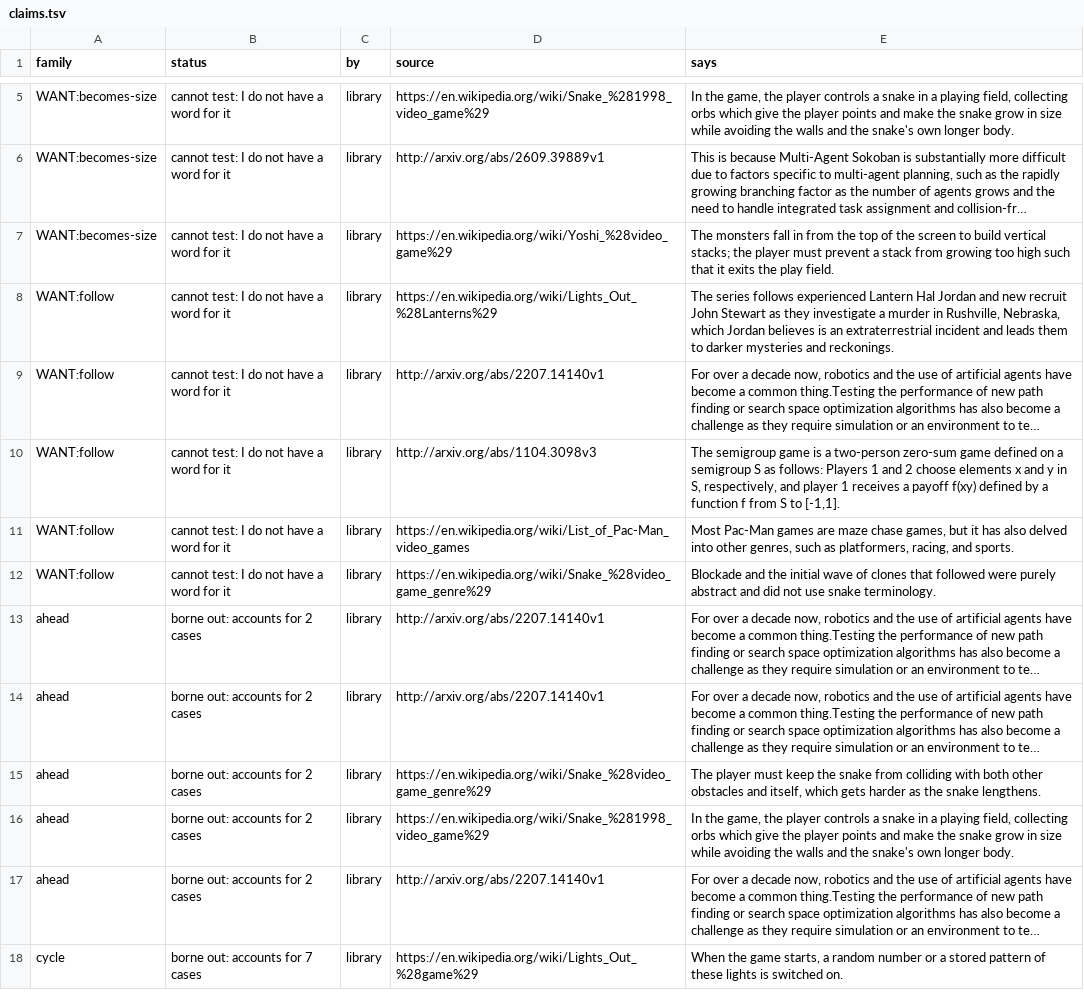
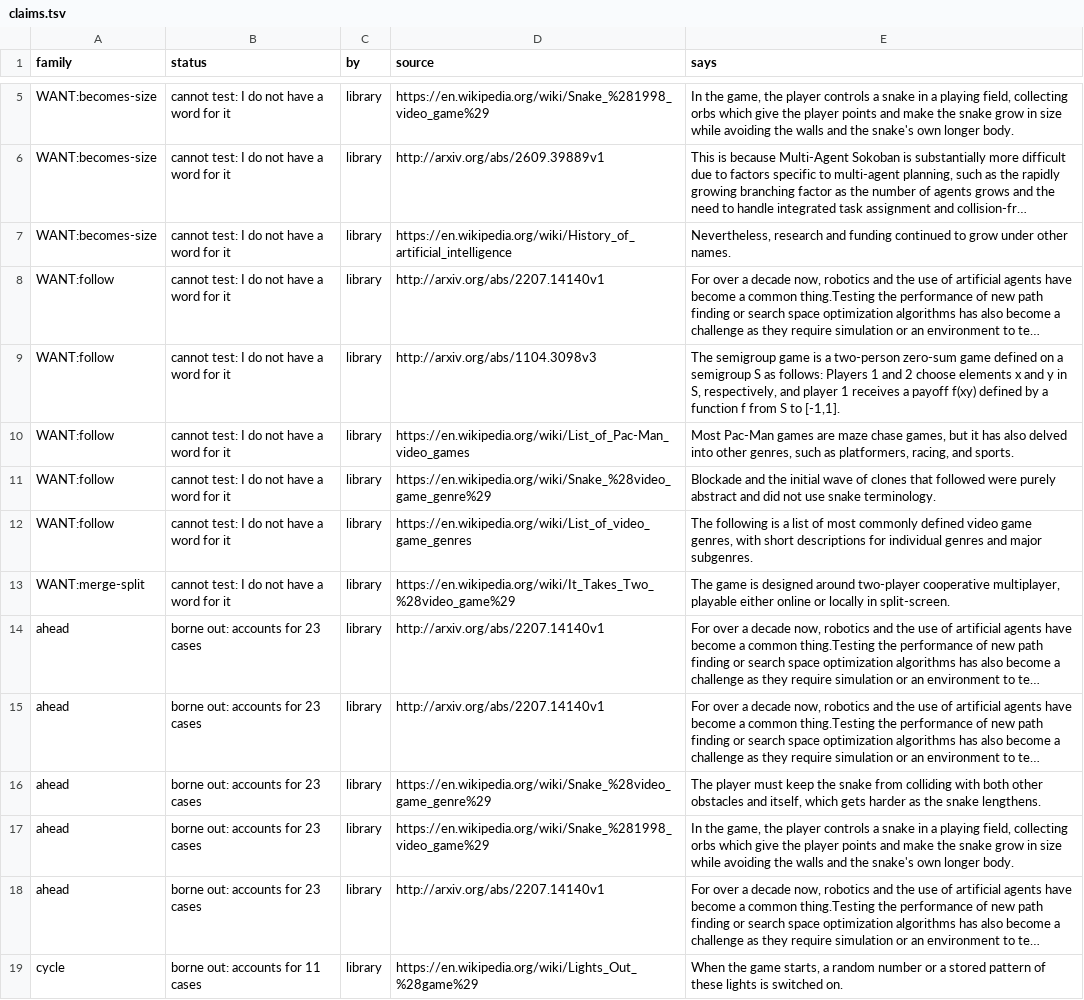
Before and after one commit to pra-ji-moh/ciall, a TSV file: child/library/claims.tsv, drawn as a sheet; only a part is shown, gaps mark what is left out; long unchanged cells end in …; removed rows and columns are numbered as before the commit, all else as after; the diff covers the shown part only; the diff names each change by its address in the sheet, - before the commit and + after, or states it on an @@ line.

```diff
--- a/child/library/claims.tsv
+++ b/child/library/claims.tsv
-D7 (source): https://en.wikipedia.org/wiki/Yoshi_%28video_game%29
+D7 (source): https://en.wikipedia.org/wiki/History_of_artificial_intelligence
-E7 (says): The monsters fall in from the top of the screen to build vertical stacks; the player must prevent a stack from growing too high such that it exits the play field.
+E7 (says): Nevertheless, research and funding continued to grow under other names.
-row 8: WANT:follow | cannot test: I do not have a word for it | library | https://en.wikipedia.org/wiki/Lights_Out_%28Lanterns%29 | The series follows experienced Lantern Hal Jordan and new recruit John Stewart as they investigate a murder in Rushville, Nebraska, which Jordan believes is an extraterrestrial incident and leads them to darker mysteries and reckonings.
+row 12: WANT:follow | cannot test: I do not have a word for it | library | https://en.wikipedia.org/wiki/List_of_video_game_genres | The following is a list of most commonly defined video game genres, with short descriptions for individual genres and major subgenres.
+row 13: WANT:merge-split | cannot test: I do not have a word for it | library | https://en.wikipedia.org/wiki/It_Takes_Two_%28video_game%29 | The game is designed around two-player cooperative multiplayer, playable either online or locally in split-screen.
-B14:B18 (status): borne out: accounts for 2 cases
+B14:B18 (status): borne out: accounts for 23 cases
-B19 (status): borne out: accounts for 7 cases
+B19 (status): borne out: accounts for 11 cases
```
Also changed, not shown: 2 added rows and 15 edited cells elsewhere in this file, child/archive.tsv, child/goal_kinds.tsv, 21 other files.
